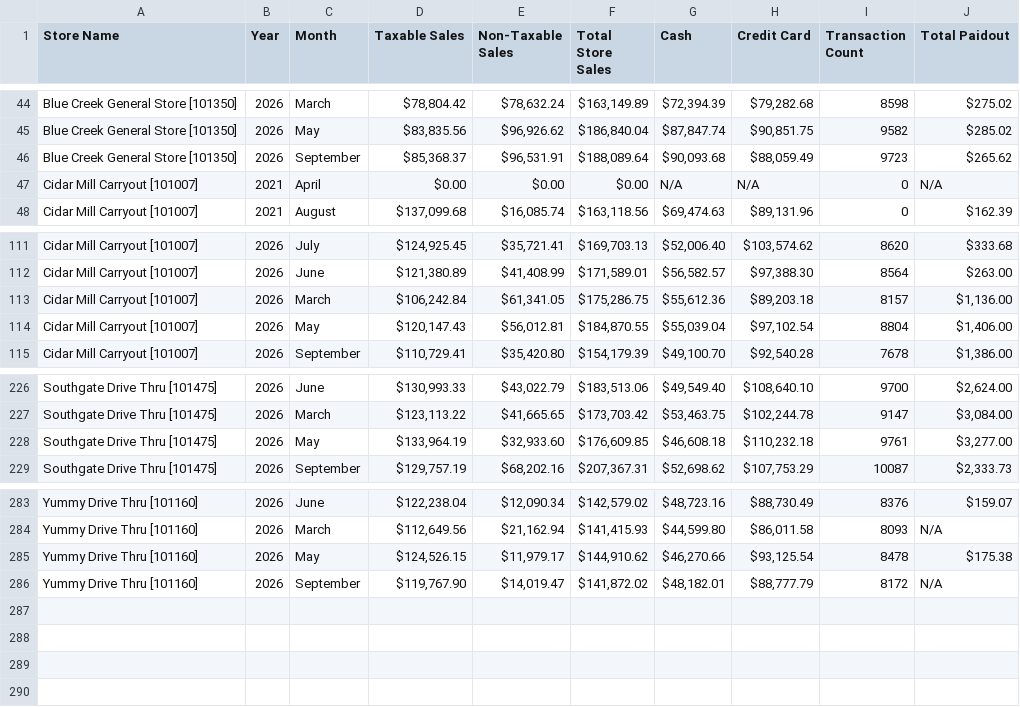
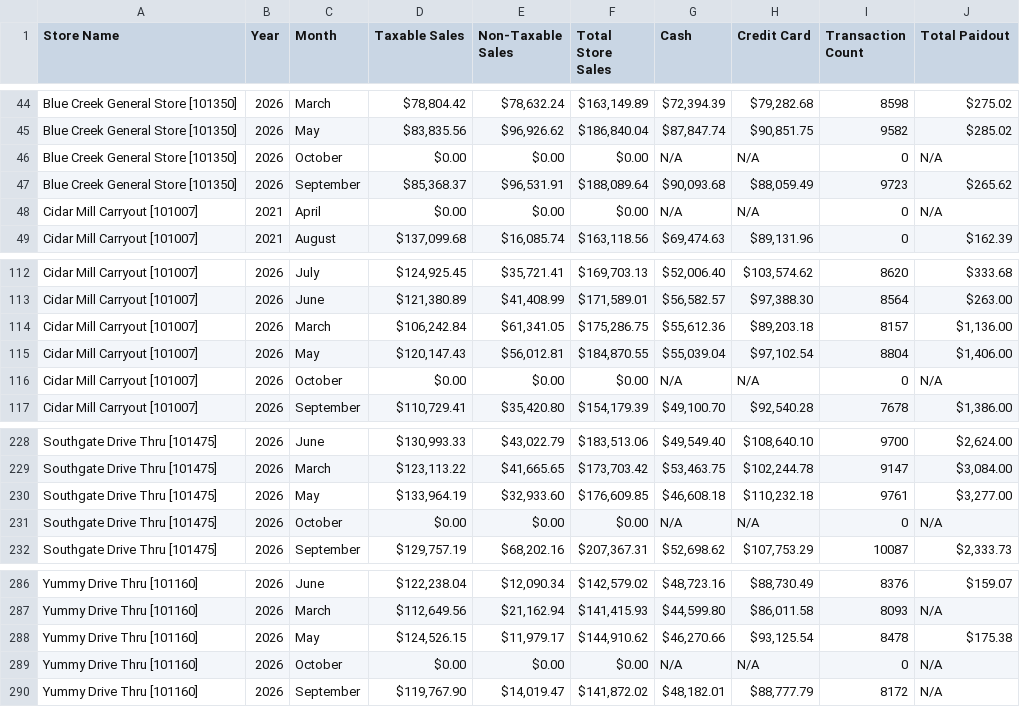
Before and after one commit to SHYAM555-BYTE/store-dashboard, a CSV file: end_of_month_report.csv, drawn as a sheet; only a part is shown, gaps mark what is left out; the diff names each change by its address in the sheet, - before the commit and + after, or states it on an @@ line.

```diff
--- a/end_of_month_report.csv
+++ b/end_of_month_report.csv
+row 46: Blue Creek General Store [101350] | 2026 | October | $0.00 | $0.00 | $0.00 | N/A | N/A | 0 | N/A
+row 116: Cidar Mill Carryout [101007] | 2026 | October | $0.00 | $0.00 | $0.00 | N/A | N/A | 0 | N/A
+row 231: Southgate Drive Thru [101475] | 2026 | October | $0.00 | $0.00 | $0.00 | N/A | N/A | 0 | N/A
+row 289: Yummy Drive Thru [101160] | 2026 | October | $0.00 | $0.00 | $0.00 | N/A | N/A | 0 | N/A
```
Also changed, not shown: end_of_report.csv.
